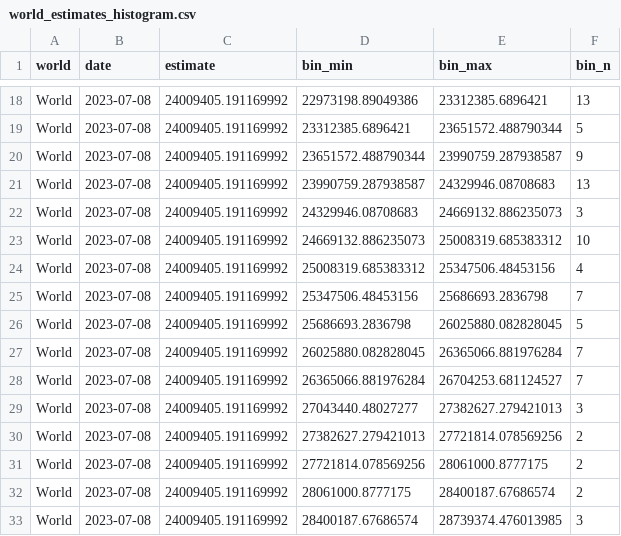
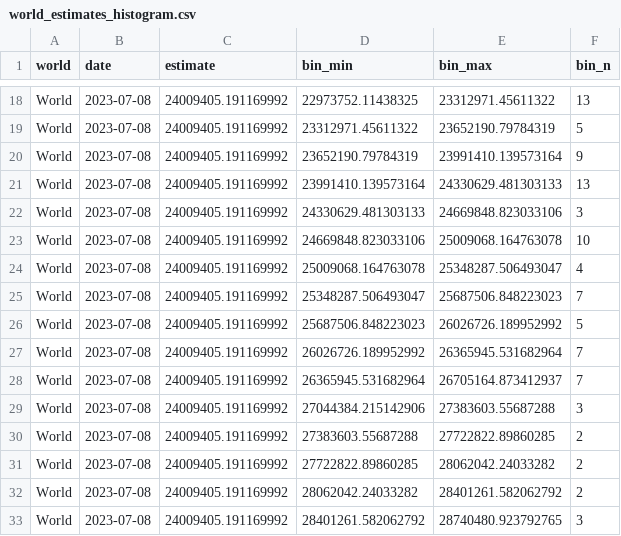
Before and after one commit to PaulMainwood/covid-19-the-economist-global-excess-deaths-model, a CSV file: output-data/output-for-interactive/world_estimates_histogram.csv, drawn as a sheet; only a part is shown, gaps mark what is left out; the diff covers the shown part only; the diff names each change by its address in the sheet, - before the commit and + after, or states it on an @@ line.

```diff
--- a/output-data/output-for-interactive/world_estimates_histogram.csv
+++ b/output-data/output-for-interactive/world_estimates_histogram.csv
-D18 (bin_min): 22973198.89049386
+D18 (bin_min): 22973752.11438325
-E18 (bin_max): 23312385.6896421
+E18 (bin_max): 23312971.45611322
-D19 (bin_min): 23312385.6896421
+D19 (bin_min): 23312971.45611322
-E19 (bin_max): 23651572.488790344
+E19 (bin_max): 23652190.79784319
-D20 (bin_min): 23651572.488790344
+D20 (bin_min): 23652190.79784319
-E20 (bin_max): 23990759.287938587
+E20 (bin_max): 23991410.139573164
-D21 (bin_min): 23990759.287938587
+D21 (bin_min): 23991410.139573164
-E21 (bin_max): 24329946.08708683
+E21 (bin_max): 24330629.481303133
-D22 (bin_min): 24329946.08708683
+D22 (bin_min): 24330629.481303133
-E22 (bin_max): 24669132.886235073
+E22 (bin_max): 24669848.823033106
-D23 (bin_min): 24669132.886235073
+D23 (bin_min): 24669848.823033106
-E23 (bin_max): 25008319.685383312
+E23 (bin_max): 25009068.164763078
-D24 (bin_min): 25008319.685383312
+D24 (bin_min): 25009068.164763078
-E24 (bin_max): 25347506.48453156
+E24 (bin_max): 25348287.506493047
-D25 (bin_min): 25347506.48453156
+D25 (bin_min): 25348287.506493047
-E25 (bin_max): 25686693.2836798
+E25 (bin_max): 25687506.848223023
-D26 (bin_min): 25686693.2836798
+D26 (bin_min): 25687506.848223023
-E26 (bin_max): 26025880.082828045
+E26 (bin_max): 26026726.189952992
-D27 (bin_min): 26025880.082828045
+D27 (bin_min): 26026726.189952992
-E27 (bin_max): 26365066.881976284
+E27 (bin_max): 26365945.531682964
-D28 (bin_min): 26365066.881976284
+D28 (bin_min): 26365945.531682964
-E28 (bin_max): 26704253.681124527
+E28 (bin_max): 26705164.873412937
-D29 (bin_min): 27043440.48027277
+D29 (bin_min): 27044384.215142906
-E29 (bin_max): 27382627.279421013
+E29 (bin_max): 27383603.55687288
-D30 (bin_min): 27382627.279421013
+D30 (bin_min): 27383603.55687288
-E30 (bin_max): 27721814.078569256
+E30 (bin_max): 27722822.89860285
-D31 (bin_min): 27721814.078569256
+D31 (bin_min): 27722822.89860285
-E31 (bin_max): 28061000.8777175
+E31 (bin_max): 28062042.24033282
-D32 (bin_min): 28061000.8777175
+D32 (bin_min): 28062042.24033282
-E32 (bin_max): 28400187.67686574
+E32 (bin_max): 28401261.582062792
-D33 (bin_min): 28400187.67686574
+D33 (bin_min): 28401261.582062792
-E33 (bin_max): 28739374.476013985
+E33 (bin_max): 28740480.923792765
```
Also changed, not shown: 67 edited cells elsewhere in this file, output-data/export_regions_cumulative.csv, output-data/export_world_cumulative_histogram_data.csv, 53 other files.
